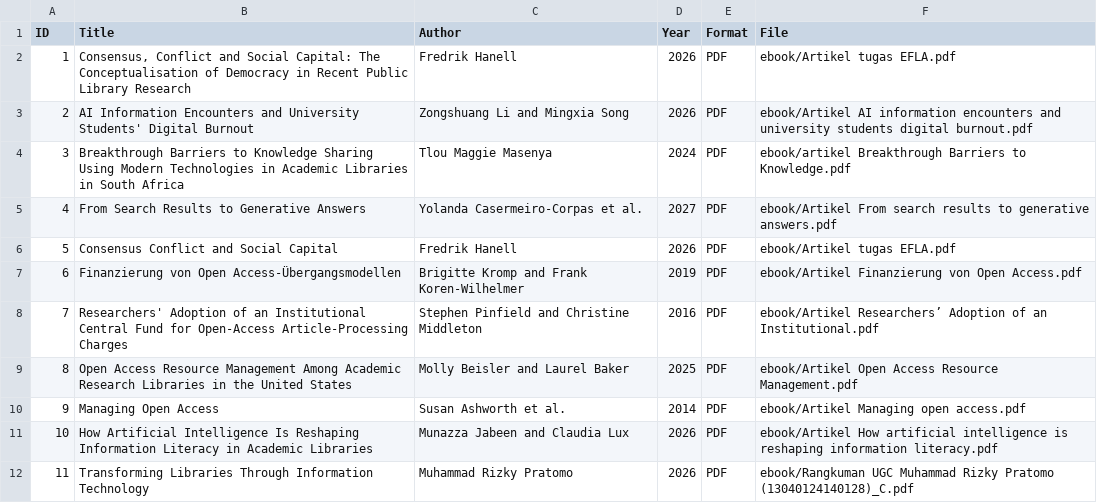
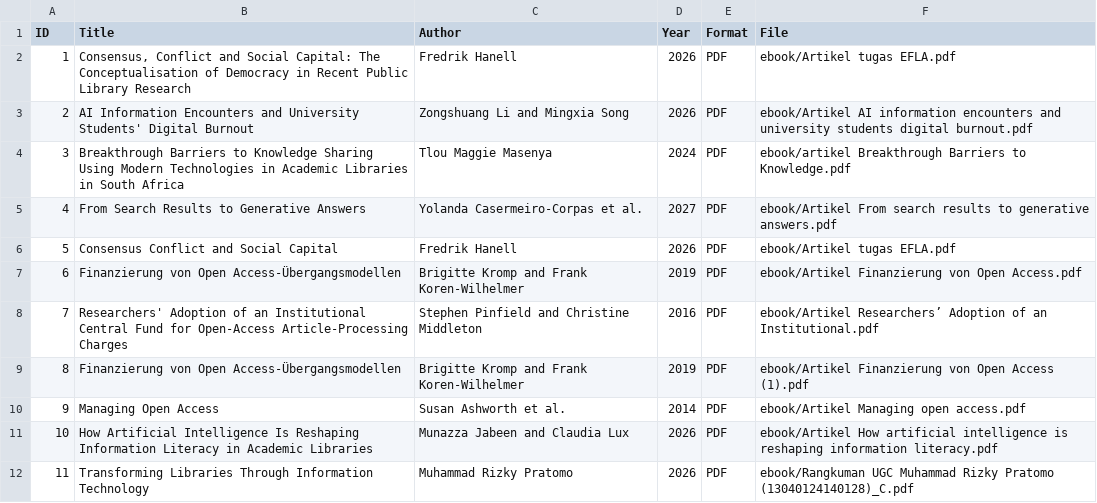
Before and after one commit to Rizky-Pratomo/perpustakaandigital, a CSV file: metadata/metadata.csv, drawn as a sheet.

Commit message:
Update metadata.csv

```diff
--- a/metadata/metadata.csv
+++ b/metadata/metadata.csv
@@ -8,3 +8,3 @@ ID,Title,Author,Year,Format,File
 7,Researchers' Adoption of an Institutional Central Fund for Open-Access Article-Processing Charges,Stephen Pinfield and Christine Middleton,2016,PDF,ebook/Artikel Researchers’ Adoption of an Institutional.pdf
-8,Open Access Resource Management Among Academic Research Libraries in the United States,Molly Beisler and Laurel Baker,2025,PDF,ebook/Artikel Open Access Resource Management.pdf
+8,"Finanzierung von Open Access-Übergangsmodellen",Brigitte Kromp and Frank Koren-Wilhelmer,2019,PDF,ebook/Artikel Finanzierung von Open Access (1).pdf
 9,Managing Open Access,Susan Ashworth et al.,2014,PDF,ebook/Artikel Managing open access.pdf
```
